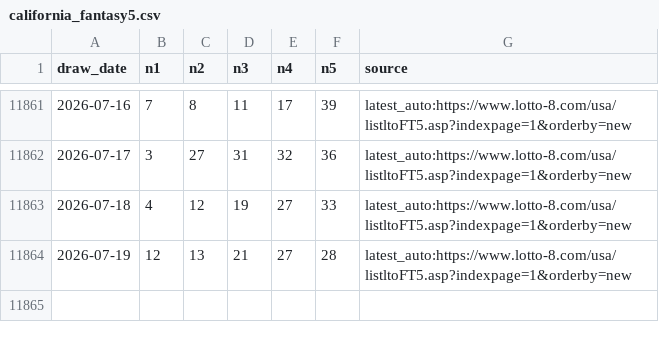
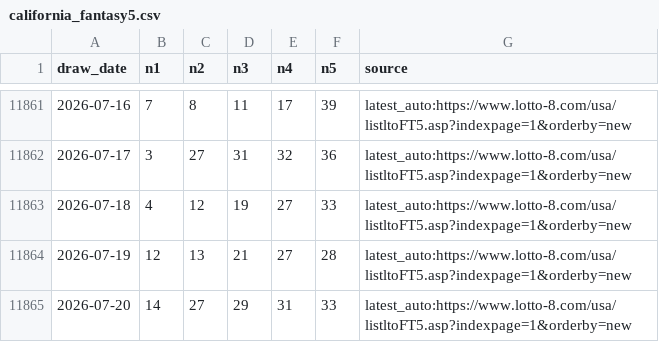
Before and after one commit to pingshen670924-dotcom/tiantianle-cloud-system, a CSV file: data/california_fantasy5.csv, drawn as a sheet; only a part is shown, gaps mark what is left out; the diff names each change by its address in the sheet, - before the commit and + after, or states it on an @@ line.

```diff
--- a/data/california_fantasy5.csv
+++ b/data/california_fantasy5.csv
+row 11865: 2026-07-20 | 14 | 27 | 29 | 31 | 33 | latest_auto:https://www.lotto-8.com/usa/listltoFT5.asp?indexpage=1&orderby=new
```
Also changed, not shown: 22 other files.
